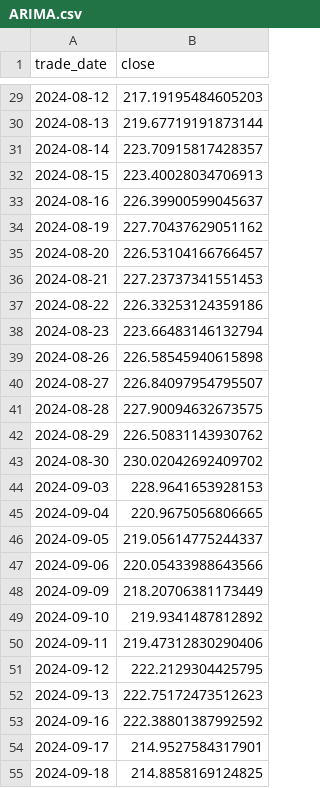
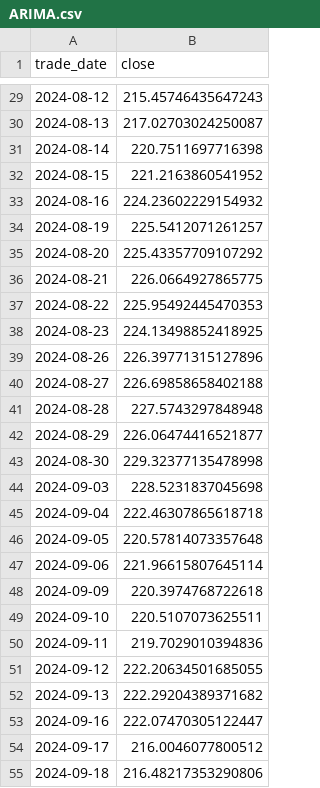
Before and after one commit to ahaGoodboy/ARIMA_XGBoost_LSTM, a CSV file: ARIMA.csv, drawn as a sheet; only a part is shown, gaps mark what is left out; the diff covers the shown part only.

```diff
--- a/ARIMA.csv
+++ b/ARIMA.csv
@@ -29,27 +29,27 @@ trade_date,close
-2024-08-12,217.19195484605203
-2024-08-13,219.67719191873144
-2024-08-14,223.70915817428357
-2024-08-15,223.40028034706913
-2024-08-16,226.39900599045637
-2024-08-19,227.70437629051162
-2024-08-20,226.53104166766457
-2024-08-21,227.23737341551453
-2024-08-22,226.33253124359186
-2024-08-23,223.66483146132794
-2024-08-26,226.58545940615898
-2024-08-27,226.84097954795507
-2024-08-28,227.90094632673575
-2024-08-29,226.50831143930762
-2024-08-30,230.02042692409702
-2024-09-03,228.9641653928153
-2024-09-04,220.9675056806665
-2024-09-05,219.05614775244337
-2024-09-06,220.05433988643566
-2024-09-09,218.20706381173449
-2024-09-10,219.9341487812892
-2024-09-11,219.47312830290406
-2024-09-12,222.2129304425795
-2024-09-13,222.75172473512623
-2024-09-16,222.38801387992592
-2024-09-17,214.9527584317901
-2024-09-18,214.8858169124825
+2024-08-12,215.45746435647243
+2024-08-13,217.02703024250087
+2024-08-14,220.7511697716398
+2024-08-15,221.2163860541952
+2024-08-16,224.23602229154932
+2024-08-19,225.5412071261257
+2024-08-20,225.43357709107292
+2024-08-21,226.0664927865775
+2024-08-22,225.95492445470353
+2024-08-23,224.13498852418925
+2024-08-26,226.39771315127896
+2024-08-27,226.69858658402188
+2024-08-28,227.5743297848948
+2024-08-29,226.06474416521877
+2024-08-30,229.32377135478998
+2024-09-03,228.5231837045698
+2024-09-04,222.46307865618718
+2024-09-05,220.57814073357648
+2024-09-06,221.96615807645114
+2024-09-09,220.3974768722618
+2024-09-10,220.5107073625511
+2024-09-11,219.7029010394836
+2024-09-12,222.20634501685055
+2024-09-13,222.29204389371682
+2024-09-16,222.07470305122447
+2024-09-17,216.0046077800512
+2024-09-18,216.48217353290806
```
Also changed, not shown: 153 edited cells elsewhere in this file, ARIMA_residuals1.csv, test.csv, 7 other files.
